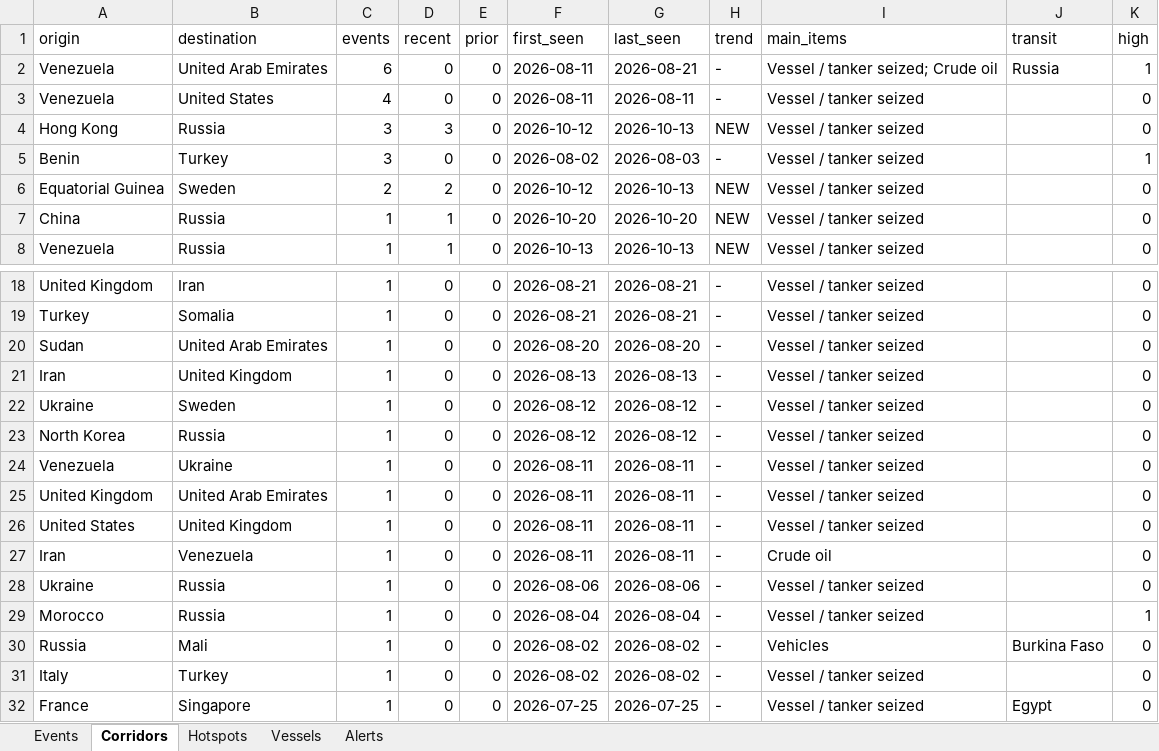
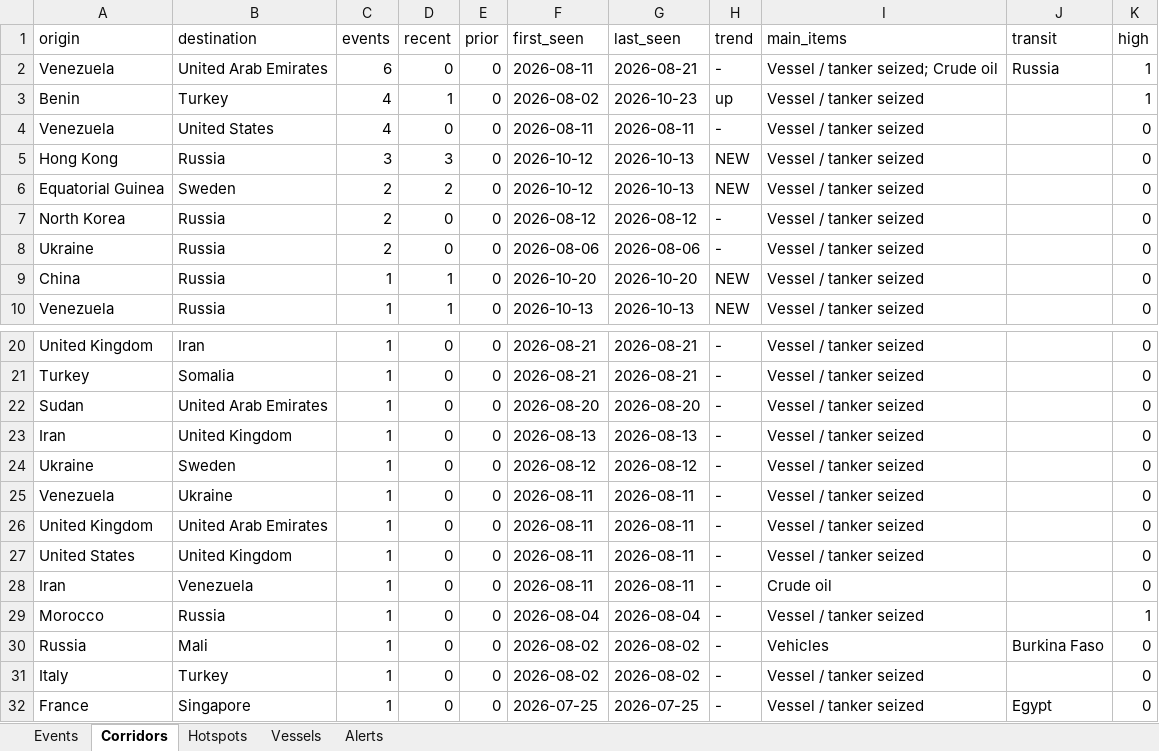
Before and after one commit to eduaresco-ctrl/Global-Sanctions-Watchlist-Control, an Excel workbook: docs/sanctions_watch.xlsx, sheet Corridors, drawn as a sheet; only a part is shown, gaps mark what is left out; values as stored, in another font and other column widths than the file's, no borders; removed rows and columns are numbered as before the commit, all else as after; the diff names each change by its address in the sheet, - before the commit and + after, or states it on an @@ line.

```diff
--- a/docs/sanctions_watch.xlsx (sheet Corridors)
+++ b/docs/sanctions_watch.xlsx (sheet Corridors)
+row 3: Benin | Turkey | 4 | 1 | 0 | 2026-08-02 | 2026-10-23 | up | Vessel / tanker seized |  | 1
-row 5: Benin | Turkey | 3 | 0 | 0 | 2026-08-02 | 2026-08-03 | - | Vessel / tanker seized |  | 1
+row 7: North Korea | Russia | 2 | 0 | 0 | 2026-08-12 | 2026-08-12 | - | Vessel / tanker seized |  | 0
+row 8: Ukraine | Russia | 2 | 0 | 0 | 2026-08-06 | 2026-08-06 | - | Vessel / tanker seized |  | 0
-row 23: North Korea | Russia | 1 | 0 | 0 | 2026-08-12 | 2026-08-12 | - | Vessel / tanker seized |  | 0
-row 28: Ukraine | Russia | 1 | 0 | 0 | 2026-08-06 | 2026-08-06 | - | Vessel / tanker seized |  | 0
```
Also changed, not shown: sheet Events, sheet Hotspots, sheet Vessels, sheet Alerts, 4 other files.
